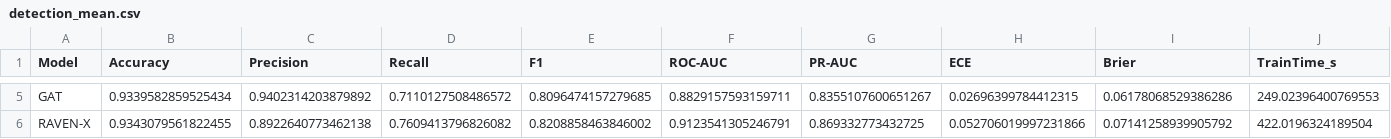
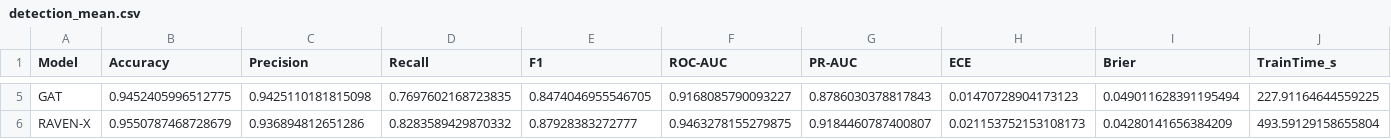
Before and after one commit to aparnarajesha297-pixel/sample_2026, a CSV file: reports/nextgen_highway2_all15/detection_mean.csv, drawn as a sheet; only a part is shown, gaps mark what is left out; the diff covers the shown part only; the diff names each change by its address in the sheet, - before the commit and + after, or states it on an @@ line.

```diff
--- a/reports/nextgen_highway2_all15/detection_mean.csv
+++ b/reports/nextgen_highway2_all15/detection_mean.csv
-B5 (Accuracy): 0.9339582859525434
+B5 (Accuracy): 0.9452405996512775
-C5 (Precision): 0.9402314203879892
+C5 (Precision): 0.9425110181815098
-D5 (Recall): 0.7110127508486572
+D5 (Recall): 0.7697602168723835
-E5 (F1): 0.8096474157279685
+E5 (F1): 0.8474046955546705
-F5 (ROC-AUC): 0.8829157593159711
+F5 (ROC-AUC): 0.9168085790093227
-G5 (PR-AUC): 0.8355107600651267
+G5 (PR-AUC): 0.8786030378817843
-H5 (ECE): 0.02696399784412315
+H5 (ECE): 0.01470728904173123
-I5 (Brier): 0.06178068529386286
+I5 (Brier): 0.049011628391195494
-J5 (TrainTime_s): 249.02396400769553
+J5 (TrainTime_s): 227.91164644559225
-B6 (Accuracy): 0.9343079561822455
+B6 (Accuracy): 0.9550787468728679
-C6 (Precision): 0.8922640773462138
+C6 (Precision): 0.936894812651286
-D6 (Recall): 0.7609413796826082
+D6 (Recall): 0.8283589429870332
-E6 (F1): 0.8208858463846002
+E6 (F1): 0.87928383272777
-F6 (ROC-AUC): 0.9123541305246791
+F6 (ROC-AUC): 0.9463278155279875
-G6 (PR-AUC): 0.869332773432725
+G6 (PR-AUC): 0.9184460787400807
-H6 (ECE): 0.052706019997231866
+H6 (ECE): 0.021153752153108173
-I6 (Brier): 0.07141258939905792
+I6 (Brier): 0.04280141656384209
-J6 (TrainTime_s): 422.0196324189504
+J6 (TrainTime_s): 493.59129158655804
```
Also changed, not shown: 27 edited cells elsewhere in this file, reports/nextgen_highway2_all15/attackwise_f1.csv, reports/nextgen_highway2_all15/attackwise_per_seed.csv, 13 other files.
